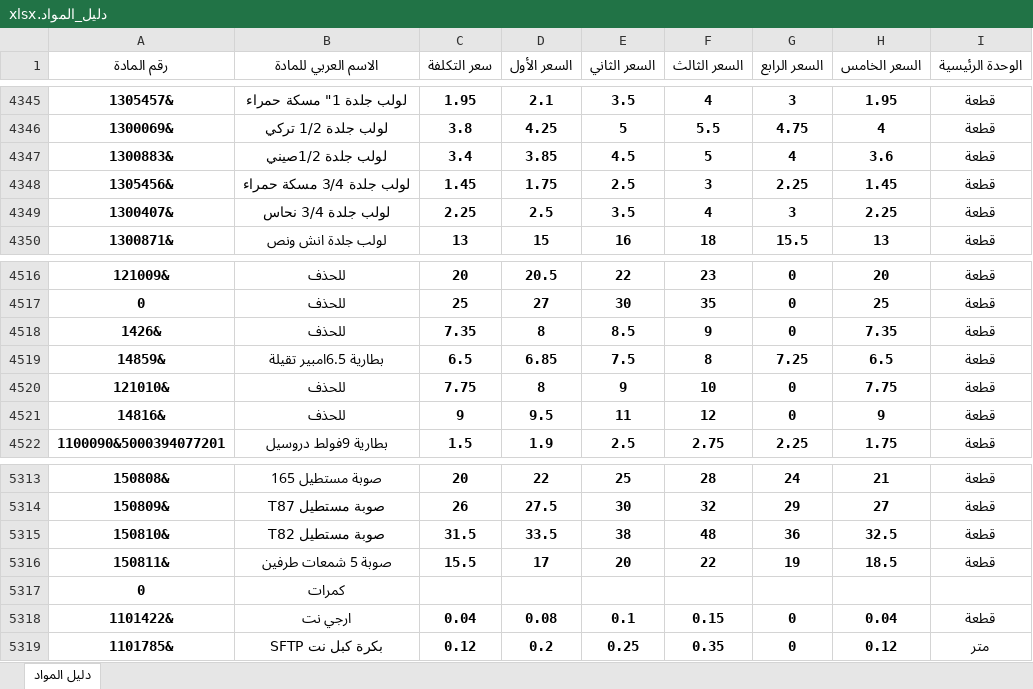
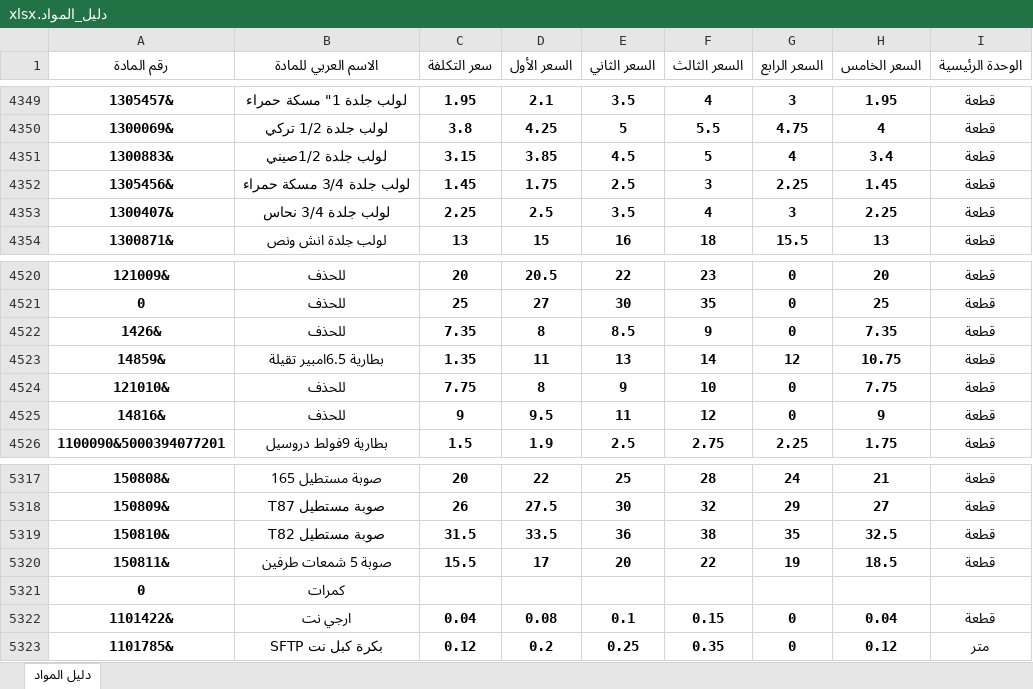
Before and after one commit to mohammad267052-afk/hallak3, an Excel workbook: دليل_المواد.xlsx, sheet دليل المواد, drawn as a sheet; only a part is shown, gaps mark what is left out; values as stored, in another font and other column widths than the file's, no borders; addresses are those after the commit; the diff covers the shown part only; the diff names each change by its address in the sheet, - before the commit and + after, or states it on an @@ line.

```diff
--- a/دليل_المواد.xlsx (sheet دليل المواد)
+++ b/دليل_المواد.xlsx (sheet دليل المواد)
-C4351 (سعر التكلفة): 3.4
+C4351 (سعر التكلفة): 3.15
-H4351 (السعر الخامس): 3.6
+H4351 (السعر الخامس): 3.4
-C4523 (سعر التكلفة): 6.5
+C4523 (سعر التكلفة): 1.35
-D4523 (السعر الأول): 6.85
+D4523 (السعر الأول): 11
-E4523 (السعر الثاني): 7.5
+E4523 (السعر الثاني): 13
-F4523 (السعر الثالث): 8
+F4523 (السعر الثالث): 14
-G4523 (السعر الرابع): 7.25
+G4523 (السعر الرابع): 12
-H4523 (السعر الخامس): 6.5
+H4523 (السعر الخامس): 10.75
-E5319 (السعر الثاني): 38
+E5319 (السعر الثاني): 36
-F5319 (السعر الثالث): 48
+F5319 (السعر الثالث): 38
-G5319 (السعر الرابع): 36
+G5319 (السعر الرابع): 35
```
Also changed, not shown: 4 added rows and 23 edited cells elsewhere in this sheet, formulas that keep their value.
